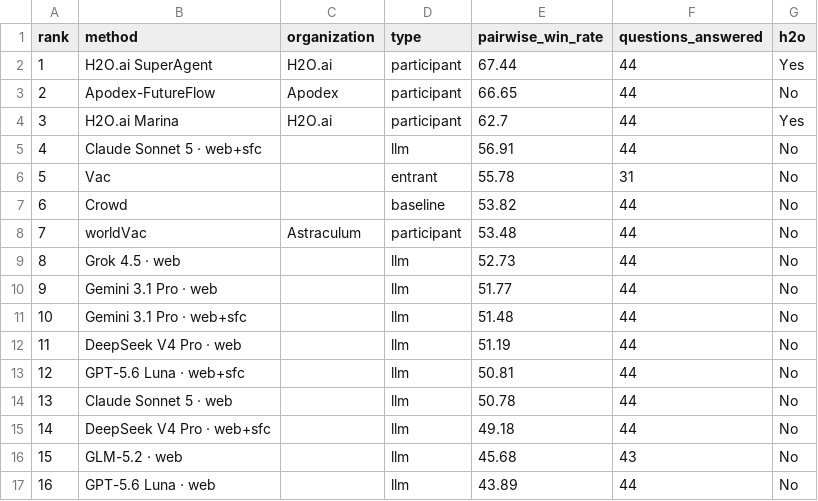
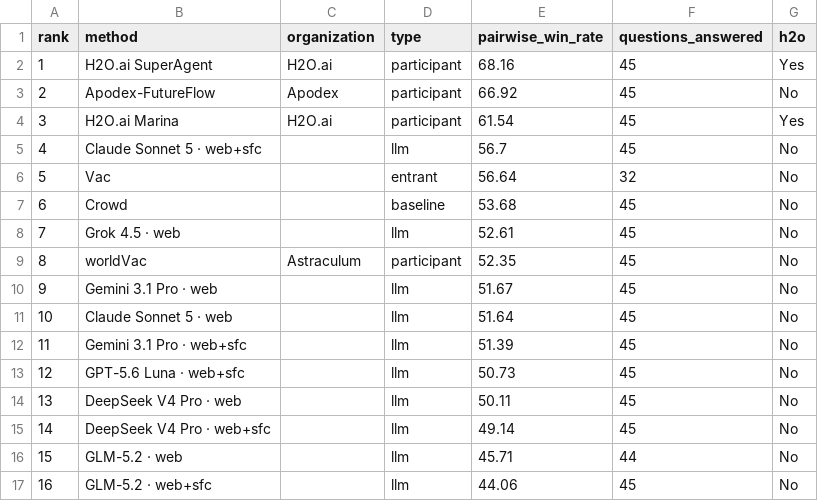
Before and after one commit to h2oai/benchmarks, a CSV file: site/data/social-simulation-arena.csv, drawn as a sheet; only a part is shown; the diff covers the shown part only.

```diff
--- a/site/data/social-simulation-arena.csv
+++ b/site/data/social-simulation-arena.csv
@@ -1,17 +1,17 @@
 rank,method,organization,type,pairwise_win_rate,questions_answered,h2o
-1,H2O.ai SuperAgent,H2O.ai,participant,67.44,44,Yes
-2,Apodex-FutureFlow,Apodex,participant,66.65,44,No
-3,H2O.ai Marina,H2O.ai,participant,62.7,44,Yes
-4,Claude Sonnet 5 · web+sfc,,llm,56.91,44,No
-5,Vac,,entrant,55.78,31,No
-6,Crowd,,baseline,53.82,44,No
-7,worldVac,Astraculum,participant,53.48,44,No
-8,Grok 4.5 · web,,llm,52.73,44,No
-9,Gemini 3.1 Pro · web,,llm,51.77,44,No
-10,Gemini 3.1 Pro · web+sfc,,llm,51.48,44,No
-11,DeepSeek V4 Pro · web,,llm,51.19,44,No
-12,GPT-5.6 Luna · web+sfc,,llm,50.81,44,No
-13,Claude Sonnet 5 · web,,llm,50.78,44,No
-14,DeepSeek V4 Pro · web+sfc,,llm,49.18,44,No
-15,GLM-5.2 · web,,llm,45.68,43,No
-16,GPT-5.6 Luna · web,,llm,43.89,44,No
+1,H2O.ai SuperAgent,H2O.ai,participant,68.16,45,Yes
+2,Apodex-FutureFlow,Apodex,participant,66.92,45,No
+3,H2O.ai Marina,H2O.ai,participant,61.54,45,Yes
+4,Claude Sonnet 5 · web+sfc,,llm,56.7,45,No
+5,Vac,,entrant,56.64,32,No
+6,Crowd,,baseline,53.68,45,No
+7,Grok 4.5 · web,,llm,52.61,45,No
+8,worldVac,Astraculum,participant,52.35,45,No
+9,Gemini 3.1 Pro · web,,llm,51.67,45,No
+10,Claude Sonnet 5 · web,,llm,51.64,45,No
+11,Gemini 3.1 Pro · web+sfc,,llm,51.39,45,No
+12,GPT-5.6 Luna · web+sfc,,llm,50.73,45,No
+13,DeepSeek V4 Pro · web,,llm,50.11,45,No
+14,DeepSeek V4 Pro · web+sfc,,llm,49.14,45,No
+15,GLM-5.2 · web,,llm,45.71,44,No
+16,GLM-5.2 · web+sfc,,llm,44.06,45,No
```
Also changed, not shown: 13 edited cells elsewhere in this file, site/data/fev-bench.csv, site/data/h2o-benchmarks.csv, 10 other files.
